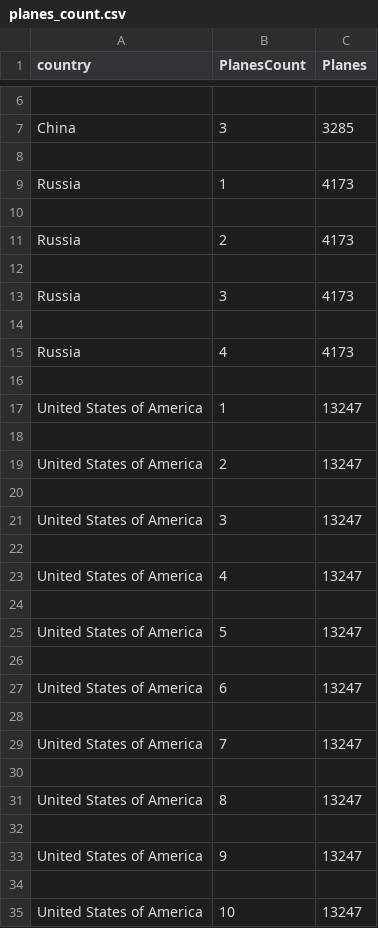
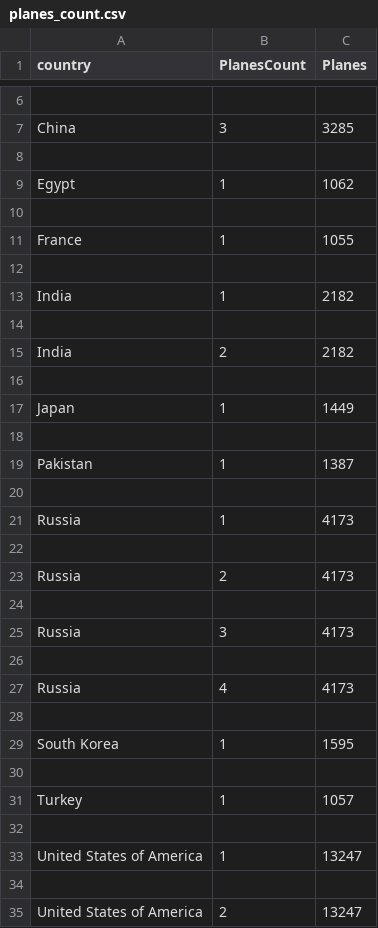
Before and after one commit to osir0002/3179, a CSV file: data/planes_count.csv, drawn as a sheet; only a part is shown, gaps mark what is left out; the shorter side is filled out with more unchanged rows; the diff names each change by its address in the sheet, - before the commit and + after, or states it on an @@ line.

```diff
--- a/data/planes_count.csv
+++ b/data/planes_count.csv
+row 9: Egypt | 1 | 1062
+row 10: (empty)
+row 11: France | 1 | 1055
+row 12: (empty)
+row 13: India | 1 | 2182
+row 14: (empty)
+row 15: India | 2 | 2182
+row 16: (empty)
+row 17: Japan | 1 | 1449
+row 18: (empty)
+row 19: Pakistan | 1 | 1387
+row 20: (empty)
+row 28: (empty)
+row 29: South Korea | 1 | 1595
+row 30: (empty)
+row 31: Turkey | 1 | 1057
```
Also changed, not shown: 1 other file.
